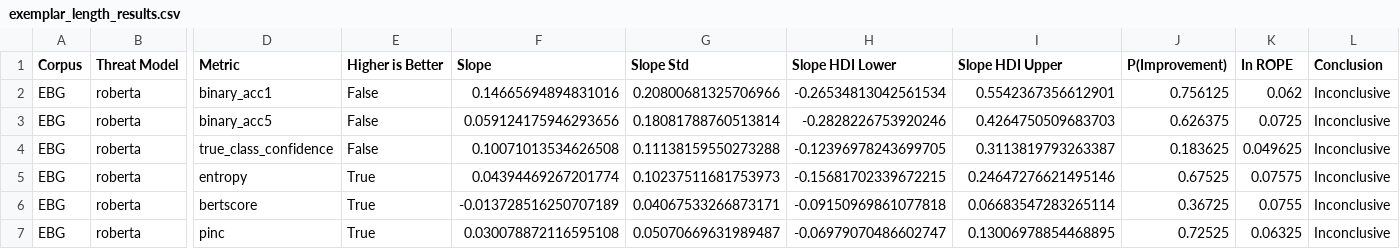
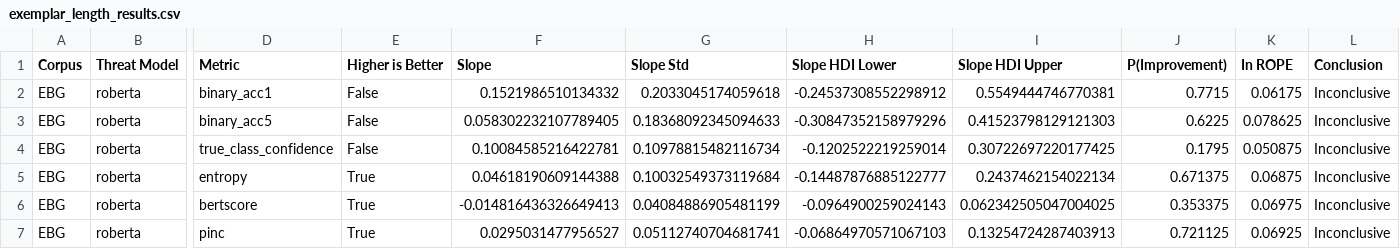
Before and after one commit to Wang-Haining/llms_as_defense, a CSV file: results/exemplar_length_analysis_rq3.2/exemplar_length_results.csv, drawn as a sheet; only a part is shown, gaps mark what is left out; the diff names each change by its address in the sheet, - before the commit and + after, or states it on an @@ line.

```diff
--- a/results/exemplar_length_analysis_rq3.2/exemplar_length_results.csv
+++ b/results/exemplar_length_analysis_rq3.2/exemplar_length_results.csv
-F2 (Slope): 0.14665694894831016
+F2 (Slope): 0.1521986510134332
-G2 (Slope Std): 0.20800681325706966
+G2 (Slope Std): 0.2033045174059618
-H2 (Slope HDI Lower): -0.26534813042561534
+H2 (Slope HDI Lower): -0.24537308552298912
-I2 (Slope HDI Upper): 0.5542367356612901
+I2 (Slope HDI Upper): 0.5549444746770381
-J2 (P(Improvement)): 0.756125
+J2 (P(Improvement)): 0.7715
-K2 (In ROPE): 0.062
+K2 (In ROPE): 0.06175
-F3 (Slope): 0.059124175946293656
+F3 (Slope): 0.058302232107789405
-G3 (Slope Std): 0.18081788760513814
+G3 (Slope Std): 0.18368092345094633
-H3 (Slope HDI Lower): -0.2828226753920246
+H3 (Slope HDI Lower): -0.30847352158979296
-I3 (Slope HDI Upper): 0.4264750509683703
+I3 (Slope HDI Upper): 0.41523798129121303
-J3 (P(Improvement)): 0.626375
+J3 (P(Improvement)): 0.6225
-K3 (In ROPE): 0.0725
+K3 (In ROPE): 0.078625
-F4 (Slope): 0.10071013534626508
+F4 (Slope): 0.10084585216422781
-G4 (Slope Std): 0.11138159550273288
+G4 (Slope Std): 0.10978815482116734
-H4 (Slope HDI Lower): -0.12396978243699705
+H4 (Slope HDI Lower): -0.1202522219259014
-I4 (Slope HDI Upper): 0.3113819793263387
+I4 (Slope HDI Upper): 0.30722697220177425
-J4 (P(Improvement)): 0.183625
+J4 (P(Improvement)): 0.1795
-K4 (In ROPE): 0.049625
+K4 (In ROPE): 0.050875
-F5 (Slope): 0.04394469267201774
+F5 (Slope): 0.04618190609144388
-G5 (Slope Std): 0.10237511681753973
+G5 (Slope Std): 0.10032549373119684
-H5 (Slope HDI Lower): -0.15681702339672215
+H5 (Slope HDI Lower): -0.14487876885122777
-I5 (Slope HDI Upper): 0.24647276621495146
+I5 (Slope HDI Upper): 0.2437462154022134
-J5 (P(Improvement)): 0.67525
+J5 (P(Improvement)): 0.671375
-K5 (In ROPE): 0.07575
+K5 (In ROPE): 0.06875
-F6 (Slope): -0.013728516250707189
+F6 (Slope): -0.014816436326649413
-G6 (Slope Std): 0.04067533266873171
+G6 (Slope Std): 0.04084886905481199
-H6 (Slope HDI Lower): -0.09150969861077818
+H6 (Slope HDI Lower): -0.0964900259024143
-I6 (Slope HDI Upper): 0.06683547283265114
+I6 (Slope HDI Upper): 0.062342505047004025
-J6 (P(Improvement)): 0.36725
+J6 (P(Improvement)): 0.353375
-K6 (In ROPE): 0.0755
+K6 (In ROPE): 0.06975
-F7 (Slope): 0.030078872116595108
+F7 (Slope): 0.0295031477956527
-G7 (Slope Std): 0.05070669631989487
+G7 (Slope Std): 0.05112740704681741
-H7 (Slope HDI Lower): -0.06979070486602747
+H7 (Slope HDI Lower): -0.06864970571067103
-I7 (Slope HDI Upper): 0.13006978854468895
+I7 (Slope HDI Upper): 0.13254724287403913
-J7 (P(Improvement)): 0.72525
+J7 (P(Improvement)): 0.721125
-K7 (In ROPE): 0.06325
+K7 (In ROPE): 0.06925
```
Also changed, not shown: 6 other files.
